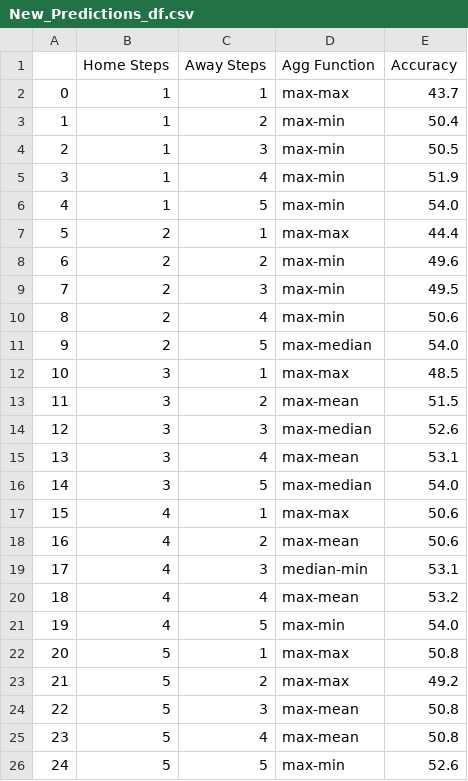
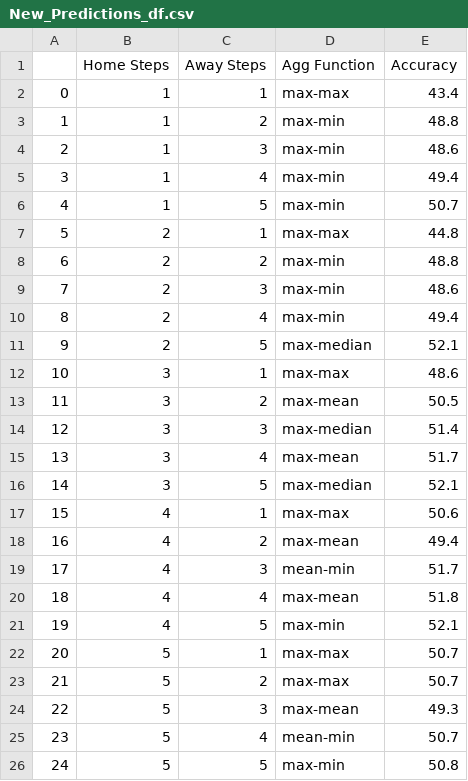
Before and after one commit to BVBtm86/buli_app, a CSV file: data/New_Predictions_df.csv, drawn as a sheet.

```diff
--- a/data/New_Predictions_df.csv
+++ b/data/New_Predictions_df.csv
@@ -1,26 +1,26 @@
 ,Home Steps,Away Steps,Agg Function,Accuracy
-0,1,1,max-max,43.7
-1,1,2,max-min,50.4
-2,1,3,max-min,50.5
-3,1,4,max-min,51.9
-4,1,5,max-min,54.0
-5,2,1,max-max,44.4
-6,2,2,max-min,49.6
-7,2,3,max-min,49.5
-8,2,4,max-min,50.6
-9,2,5,max-median,54.0
-10,3,1,max-max,48.5
-11,3,2,max-mean,51.5
-12,3,3,max-median,52.6
-13,3,4,max-mean,53.1
-14,3,5,max-median,54.0
+0,1,1,max-max,43.4
+1,1,2,max-min,48.8
+2,1,3,max-min,48.6
+3,1,4,max-min,49.4
+4,1,5,max-min,50.7
+5,2,1,max-max,44.8
+6,2,2,max-min,48.8
+7,2,3,max-min,48.6
+8,2,4,max-min,49.4
+9,2,5,max-median,52.1
+10,3,1,max-max,48.6
+11,3,2,max-mean,50.5
+12,3,3,max-median,51.4
+13,3,4,max-mean,51.7
+14,3,5,max-median,52.1
 15,4,1,max-max,50.6
-16,4,2,max-mean,50.6
-17,4,3,median-min,53.1
-18,4,4,max-mean,53.2
-19,4,5,max-min,54.0
-20,5,1,max-max,50.8
-21,5,2,max-max,49.2
-22,5,3,max-mean,50.8
-23,5,4,max-mean,50.8
-24,5,5,max-min,52.6
+16,4,2,max-mean,49.4
+17,4,3,mean-min,51.7
+18,4,4,max-mean,51.8
+19,4,5,max-min,52.1
+20,5,1,max-max,50.7
+21,5,2,max-max,50.7
+22,5,3,max-mean,49.3
+23,5,4,mean-min,50.7
+24,5,5,max-min,50.8
```
Also changed, not shown: data/Full_Seasons_data/Bundesliga_Gk_Statistics.csv, data/Full_Seasons_data/Bundesliga_Team_Tracking_Statistics.csv, 9 other files.
